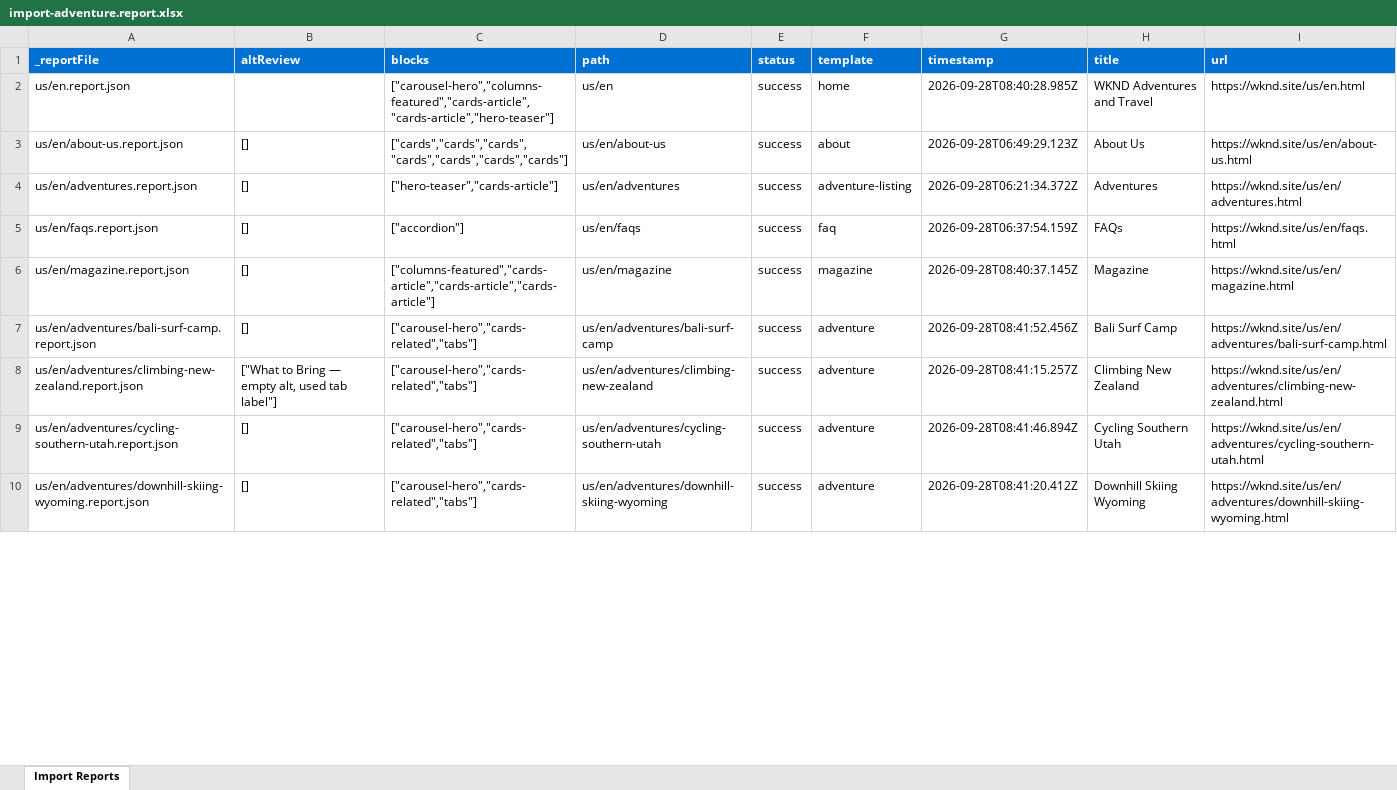
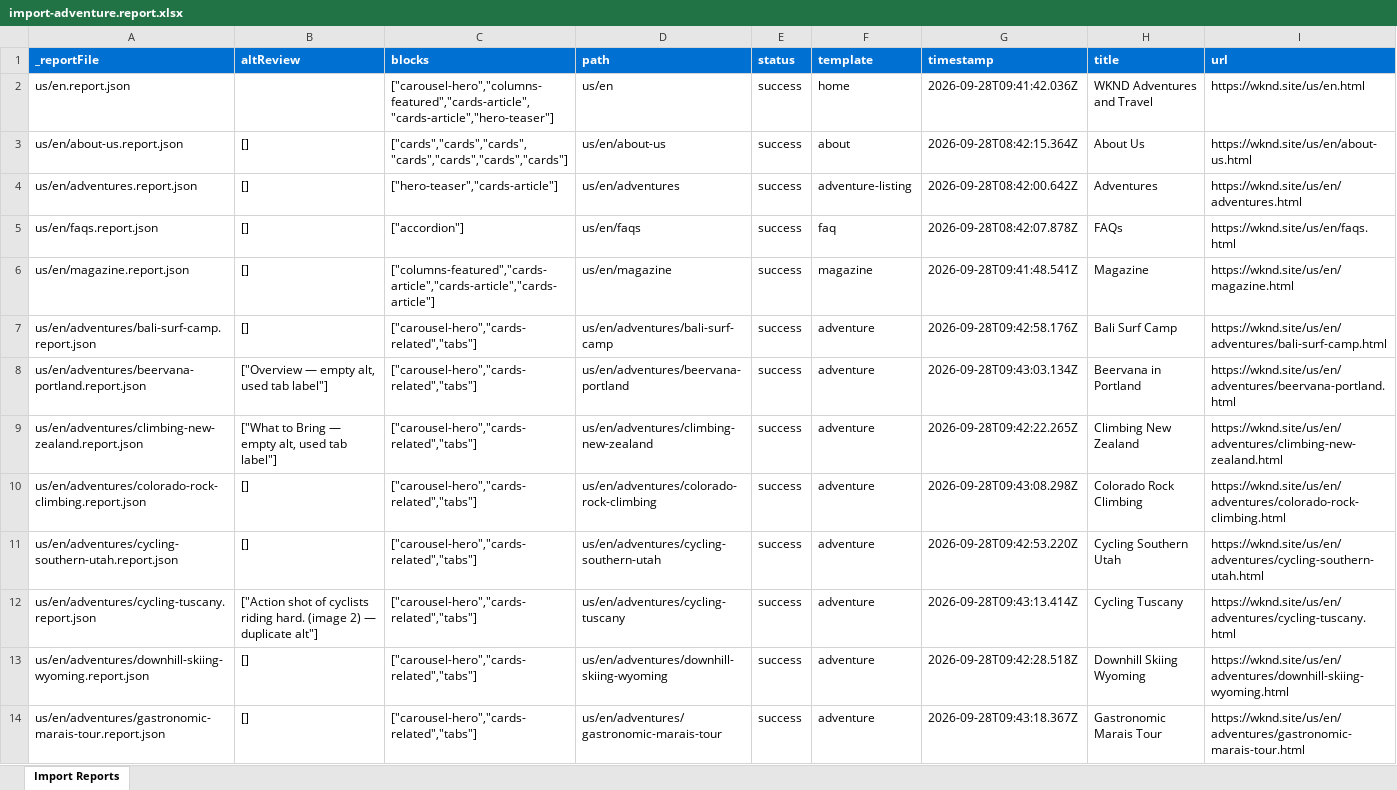
Before and after one commit to mansigupta15/wknd-ema-capstone, an Excel workbook: tools/importer/reports/import-adventure.report.xlsx, sheet Import Reports, drawn as a sheet; only a part is shown; values as stored, in another font and other column widths than the file's, no borders; addresses are those after the commit; the diff covers the shown part only; the diff names each change by its address in the sheet, - before the commit and + after, or states it on an @@ line.

```diff
--- a/tools/importer/reports/import-adventure.report.xlsx (sheet Import Reports)
+++ b/tools/importer/reports/import-adventure.report.xlsx (sheet Import Reports)
-G2 (timestamp): 2026-09-28T08:40:28.985Z
+G2 (timestamp): 2026-09-28T09:41:42.036Z
-G3 (timestamp): 2026-09-28T06:49:29.123Z
+G3 (timestamp): 2026-09-28T08:42:15.364Z
-G4 (timestamp): 2026-09-28T06:21:34.372Z
+G4 (timestamp): 2026-09-28T08:42:00.642Z
-G5 (timestamp): 2026-09-28T06:37:54.159Z
+G5 (timestamp): 2026-09-28T08:42:07.878Z
-G6 (timestamp): 2026-09-28T08:40:37.145Z
+G6 (timestamp): 2026-09-28T09:41:48.541Z
-G7 (timestamp): 2026-09-28T08:41:52.456Z
+G7 (timestamp): 2026-09-28T09:42:58.176Z
+row 8: us/en/adventures/beervana-portland.report.json | ["Overview — empty alt, used tab label"] | ["carousel-hero","cards-related","tabs"] | us/en/adventures/beervana-portland | success | adventure | 2026-09-28T09:43:03.134Z | Beervana in Portland | https://wknd.site/us/en/adventures/beervana-portland.html
-G9 (timestamp): 2026-09-28T08:41:15.257Z
+G9 (timestamp): 2026-09-28T09:42:22.265Z
+row 10: us/en/adventures/colorado-rock-climbing.report.json | [] | ["carousel-hero","cards-related","tabs"] | us/en/adventures/colorado-rock-climbing | success | adventure | 2026-09-28T09:43:08.298Z | Colorado Rock Climbing | https://wknd.site/us/en/adventures/colorado-rock-climbing.html
-G11 (timestamp): 2026-09-28T08:41:46.894Z
+G11 (timestamp): 2026-09-28T09:42:53.220Z
+row 12: us/en/adventures/cycling-tuscany.report.json | ["Action shot of cyclists riding hard. (image 2) — duplicate alt"] | ["carousel-hero","cards-related","tabs"] | us/en/adventures/cycling-tuscany | success | adventure | 2026-09-28T09:43:13.414Z | Cycling Tuscany | https://wknd.site/us/en/adventures/cycling-tuscany.html
-G13 (timestamp): 2026-09-28T08:41:20.412Z
+G13 (timestamp): 2026-09-28T09:42:28.518Z
+row 14: us/en/adventures/gastronomic-marais-tour.report.json | [] | ["carousel-hero","cards-related","tabs"] | us/en/adventures/gastronomic-marais-tour | success | adventure | 2026-09-28T09:43:18.367Z | Gastronomic Marais Tour | https://wknd.site/us/en/adventures/gastronomic-marais-tour.html
```
Also changed, not shown: 4 added rows and 9 edited cells elsewhere in this sheet, tools/importer/reports/import-adventure-listing.report.xlsx, tools/importer/reports/import-article.report.xlsx, 40 other files.
